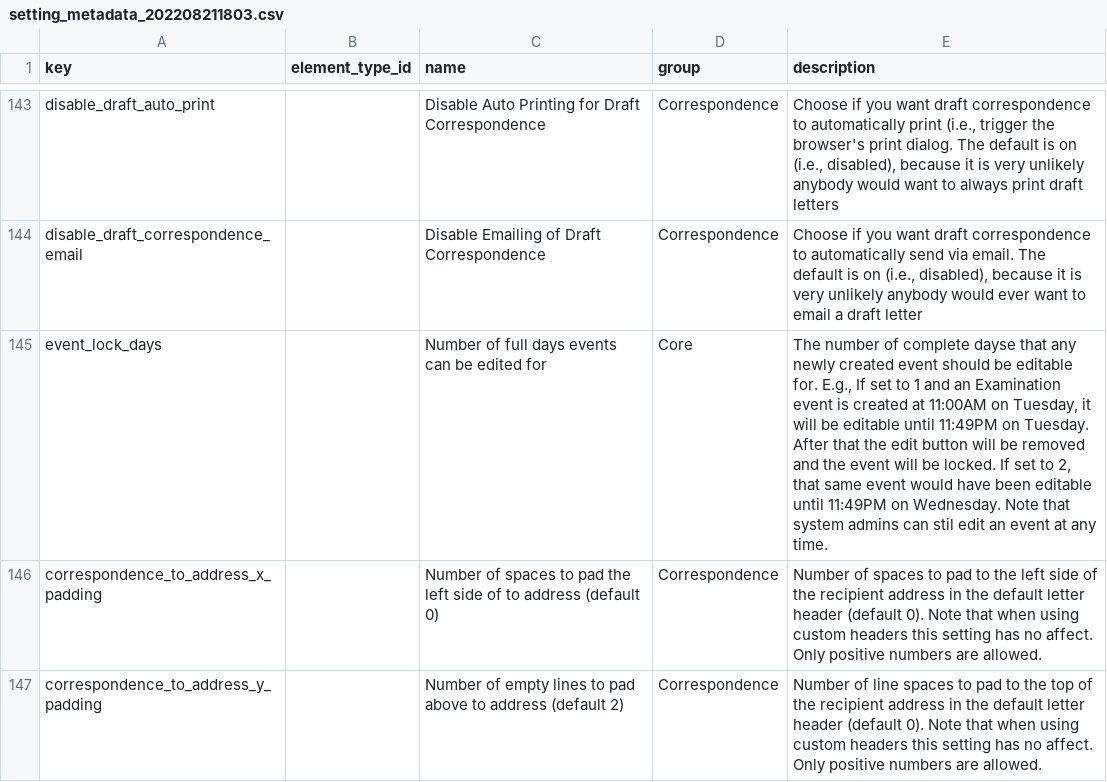
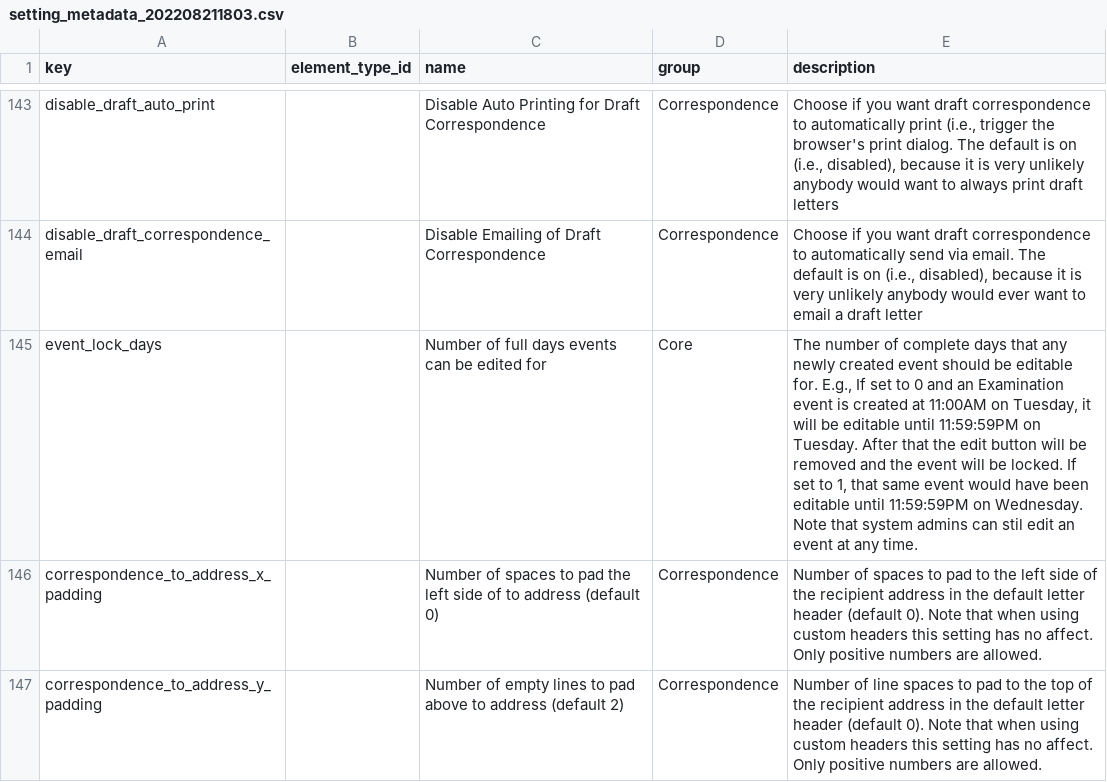
Before and after one commit to couchbaselabs/couchbase-openeyes-ce, a CSV file: protected/migrations/data/m221109_114900_add_description_grouping_to_settings/setting_metadata_202208211803.csv, drawn as a sheet; only a part is shown, gaps mark what is left out.

Commit message:
OE-14403 correct description text for event_lock_days [ci-skip] (#9253)

```diff
--- a/protected/migrations/data/m221109_114900_add_description_grouping_to_settings/setting_metadata_202208211803.csv
+++ b/protected/migrations/data/m221109_114900_add_description_grouping_to_settings/setting_metadata_202208211803.csv
@@ -148,3 +148,3 @@ disable_draft_auto_print,,Disable Auto Printing for Draft Correspondence,Corresp
 disable_draft_correspondence_email,,Disable Emailing of Draft Correspondence,Correspondence,"Choose if you want draft correspondence to automatically send via email. The default is on (i.e., disabled), because it is very unlikely anybody would ever want to email a draft letter"
-event_lock_days,,Number of full days events can be edited for,Core,"The number of complete dayse that any newly created event should be editable for. E.g., If set to 1 and an Examination event is created at 11:00AM on Tuesday, it will be editable until 11:49PM on Tuesday. After that the edit button will be removed and the event will be locked. If set to 2, that same event would have been editable until 11:49PM on Wednesday. Note that system admins can stil edit an event at any time."
+event_lock_days,,Number of full days events can be edited for,Core,"The number of complete days that any newly created event should be editable for. E.g., If set to 0 and an Examination event is created at 11:00AM on Tuesday, it will be editable until 11:59:59PM on Tuesday. After that the edit button will be removed and the event will be locked. If set to 1, that same event would have been editable until 11:59:59PM on Wednesday. Note that system admins can stil edit an event at any time."
 correspondence_to_address_x_padding,,Number of spaces to pad the left side of to address (default 0),Correspondence,Number of spaces to pad to the left side of the recipient address in the default letter header (default 0). Note that when using custom headers this setting has no affect. Only positive numbers are allowed.
```
Also changed, not shown: 1 other file.
